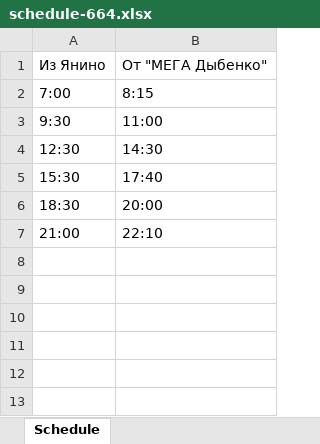
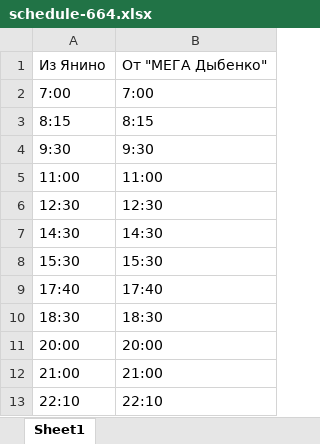
Before and after one commit to yagudnybubgum/marshrutka-widget, an Excel workbook: public/schedule-664.xlsx, sheet Sheet1, drawn as a sheet; values as stored, in another font and other column widths than the file's, no borders; addresses are those after the commit; the diff names each change by its address in the sheet, - before the commit and + after, or states it on an @@ line.

```diff
--- a/public/schedule-664.xlsx (sheet Sheet1)
+++ b/public/schedule-664.xlsx (sheet Sheet1)
-sheet tab: Schedule
+sheet tab: Sheet1
-B2: 8:15
+B2: 7:00
+row 3: 8:15 | 8:15
-B4: 11:00
+B4: 9:30
+row 5: 11:00 | 11:00
-B6: 14:30
+B6: 12:30
+row 7: 14:30 | 14:30
-B8: 17:40
+B8: 15:30
+row 9: 17:40 | 17:40
-B10: 20:00
+B10: 18:30
+row 11: 20:00 | 20:00
-B12: 22:10
+B12: 21:00
+row 13: 22:10 | 22:10
```
